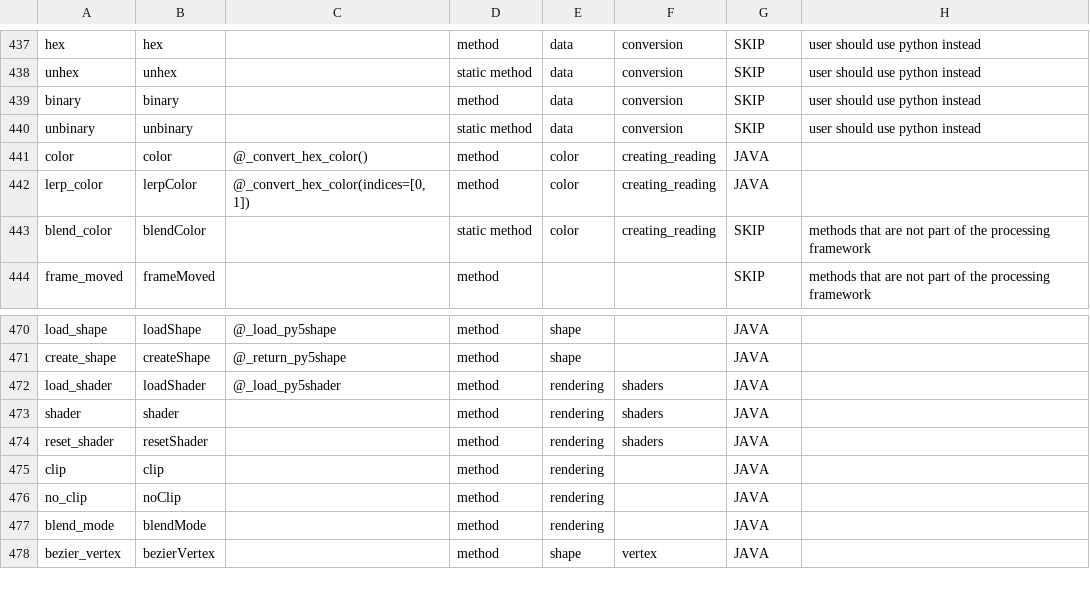
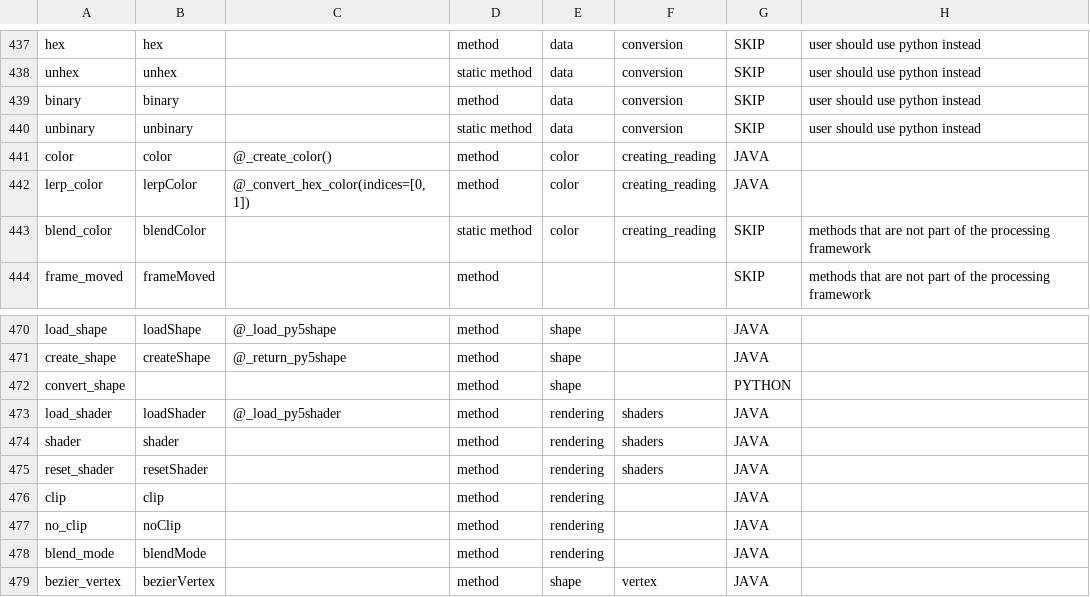
Before and after one commit to py5coding/py5generator, a CSV file: py5_resources/data/sketch.csv, drawn as a sheet; only a part is shown, gaps mark what is left out.

Commit message:
new convert color decorator

```diff
--- a/py5_resources/data/sketch.csv
+++ b/py5_resources/data/sketch.csv
@@ -440,3 +440,3 @@ binary,binary,,method,data,conversion,SKIP,user should use python instead
 unbinary,unbinary,,static method,data,conversion,SKIP,user should use python instead
-color,color,@_convert_hex_color(),method,color,creating_reading,JAVA,
+color,color,@_create_color(),method,color,creating_reading,JAVA,
 lerp_color,lerpColor,"@_convert_hex_color(indices=[0, 1])",method,color,creating_reading,JAVA,
@@ -471,2 +471,3 @@ load_shape,loadShape,@_load_py5shape,method,shape,,JAVA,
 create_shape,createShape,@_return_py5shape,method,shape,,JAVA,
+convert_shape,,,method,shape,,PYTHON,
 load_shader,loadShader,@_load_py5shader,method,rendering,shaders,JAVA,
```
Also changed, not shown: 2 other files.
